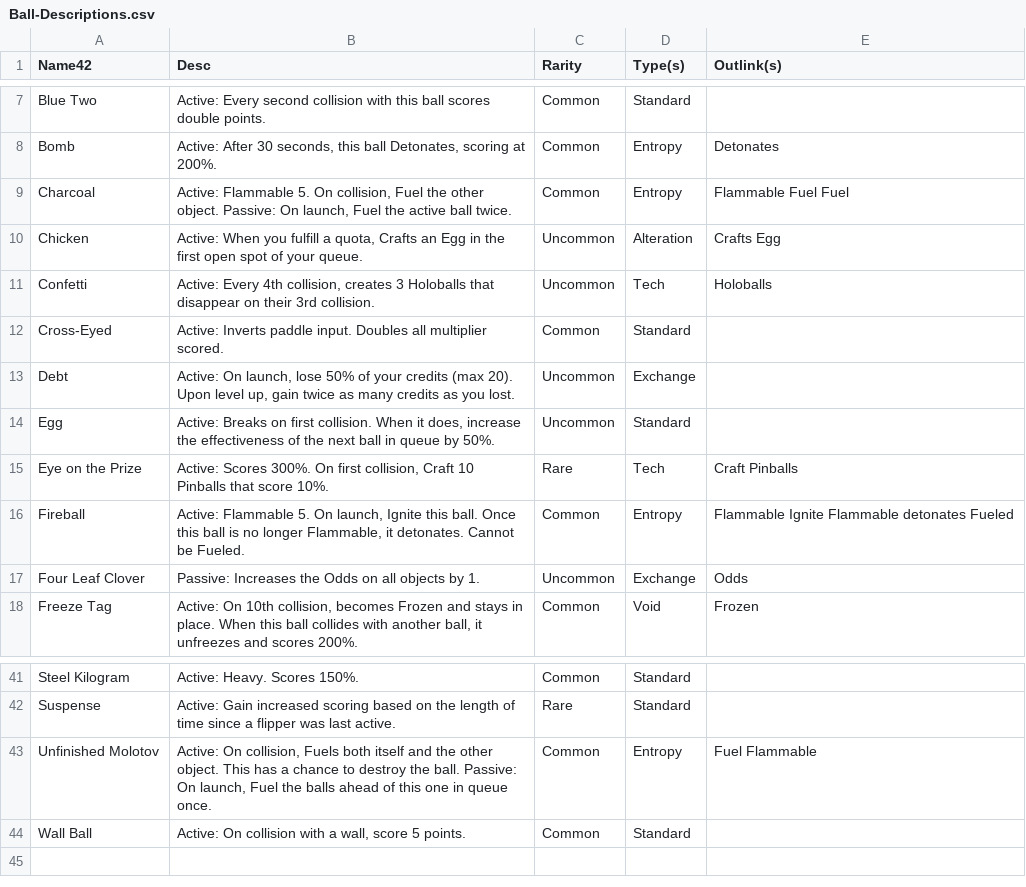
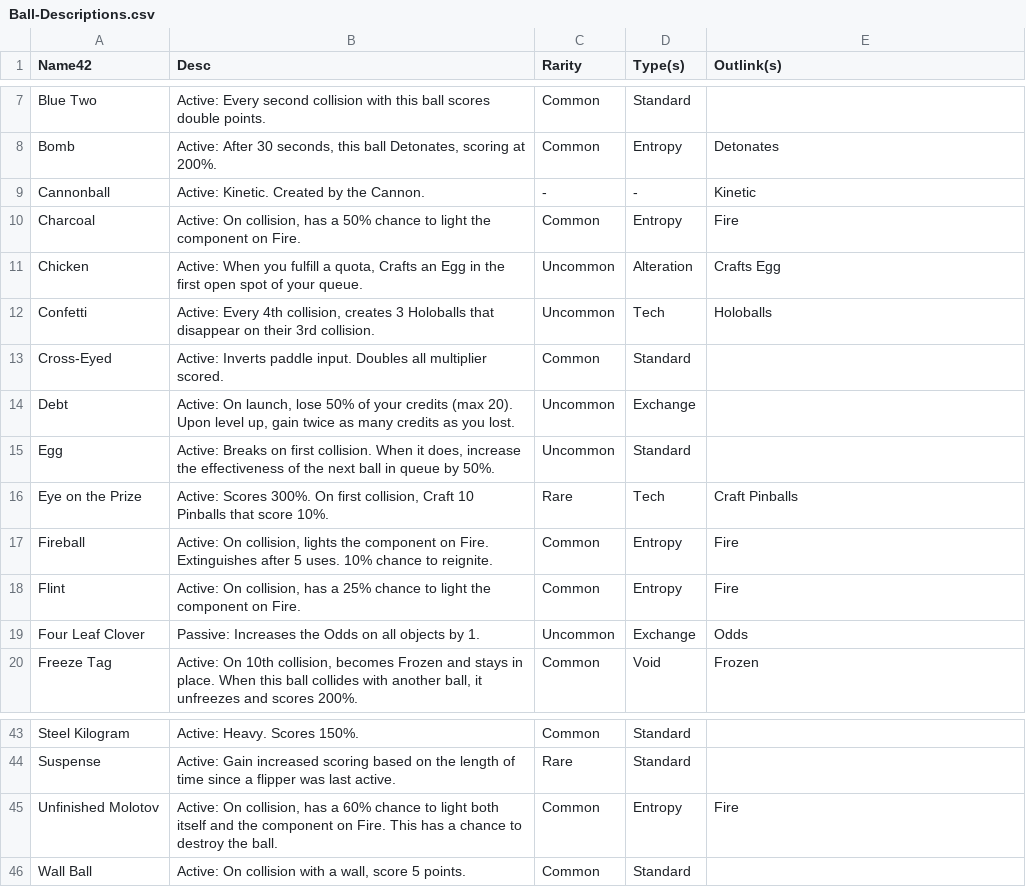
Before and after one commit to jeremymiller99/171_pinball, a CSV file: Assets/Editor/SOPopulation/Ball-Descriptions.csv, drawn as a sheet; only a part is shown, gaps mark what is left out.

```diff
--- a/Assets/Editor/SOPopulation/Ball-Descriptions.csv
+++ b/Assets/Editor/SOPopulation/Ball-Descriptions.csv
@@ -8,3 +8,4 @@ Blue Two;Active: Every second collision with this ball scores double points.;Com
 Bomb;Active: After 30 seconds, this ball Detonates, scoring at 200%.;Common;Entropy;Detonates
-Charcoal;Active: Flammable 5. On collision, Fuel the other object. Passive: On launch, Fuel the active ball twice.;Common;Entropy;Flammable Fuel Fuel
+Cannonball;Active: Kinetic. Created by the Cannon.;-;-;Kinetic
+Charcoal;Active: On collision, has a 50% chance to light the component on Fire.;Common;Entropy;Fire
 Chicken;Active: When you fulfill a quota, Crafts an Egg in the first open spot of your queue.;Uncommon;Alteration;Crafts Egg
@@ -15,3 +16,4 @@ Egg;Active: Breaks on first collision. When it does, increase the effectiveness
 Eye on the Prize;Active: Scores 300%. On first collision, Craft 10 Pinballs that score 10%.;Rare;Tech;Craft Pinballs
-Fireball;Active: Flammable 5. On launch, Ignite this ball. Once this ball is no longer Flammable, it detonates. Cannot be Fueled.;Common;Entropy;Flammable Ignite Flammable detonates Fueled
+Fireball;Active: On collision, lights the component on Fire. Extinguishes after 5 uses. 10% chance to reignite.;Common;Entropy;Fire
+Flint;Active: On collision, has a 25% chance to light the component on Fire.;Common;Entropy;Fire
 Four Leaf Clover;Passive: Increases the Odds on all objects by 1.;Uncommon;Exchange;Odds
@@ -42,3 +44,3 @@ Steel Kilogram;Active: Heavy. Scores 150%.;Common;Standard;
 Suspense;Active: Gain increased scoring based on the length of time since a flipper was last active.;Rare;Standard;
-Unfinished Molotov;Active: On collision, Fuels both itself and the other object. This has a chance to destroy the ball. Passive: On launch, Fuel the balls ahead of this one in queue once.;Common;Entropy;Fuel Flammable
+Unfinished Molotov;Active: On collision, has a 60% chance to light both itself and the component on Fire. This has a chance to destroy the ball.;Common;Entropy;Fire
 Wall Ball;Active: On collision with a wall, score 5 points.;Common;Standard;
```
Also changed, not shown: Assets/Editor/SOPopulation/Term-Descriptions.csv, 19 other files.
